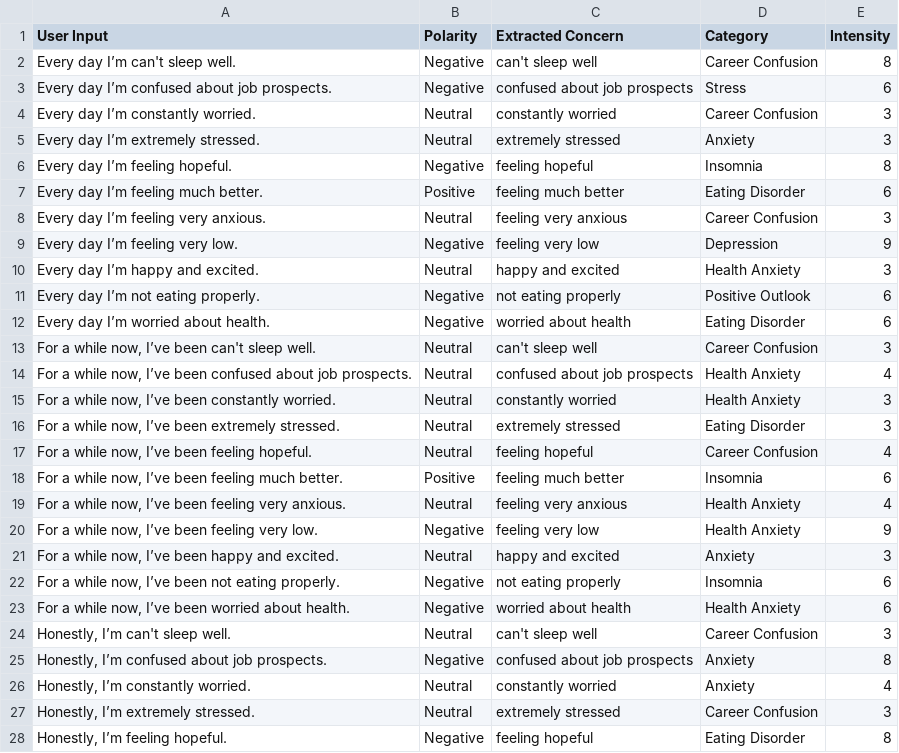
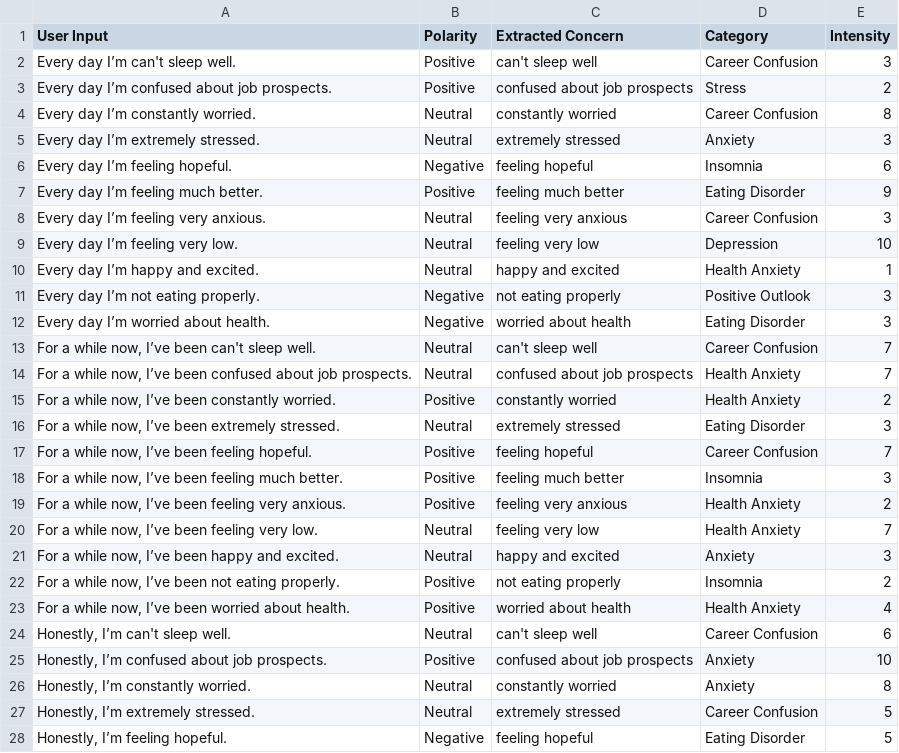
Before and after one commit to StarryBadger/Megathon24_MindPeers, a CSV file: data/new_mental_health_dataset.csv, drawn as a sheet; only a part is shown; the diff covers the shown part only.

Commit message:
working on intensity

```diff
--- a/data/new_mental_health_dataset.csv
+++ b/data/new_mental_health_dataset.csv
@@ -1,28 +1,28 @@
 User Input,Polarity,Extracted Concern,Category,Intensity
-Every day I’m can't sleep well.,Negative,can't sleep well,Career Confusion,8
-Every day I’m confused about job prospects.,Negative,confused about job prospects,Stress,6
-Every day I’m constantly worried.,Neutral,constantly worried,Career Confusion,3
+Every day I’m can't sleep well.,Positive,can't sleep well,Career Confusion,3
+Every day I’m confused about job prospects.,Positive,confused about job prospects,Stress,2
+Every day I’m constantly worried.,Neutral,constantly worried,Career Confusion,8
 Every day I’m extremely stressed.,Neutral,extremely stressed,Anxiety,3
-Every day I’m feeling hopeful.,Negative,feeling hopeful,Insomnia,8
-Every day I’m feeling much better.,Positive,feeling much better,Eating Disorder,6
+Every day I’m feeling hopeful.,Negative,feeling hopeful,Insomnia,6
+Every day I’m feeling much better.,Positive,feeling much better,Eating Disorder,9
 Every day I’m feeling very anxious.,Neutral,feeling very anxious,Career Confusion,3
-Every day I’m feeling very low.,Negative,feeling very low,Depression,9
-Every day I’m happy and excited.,Neutral,happy and excited,Health Anxiety,3
-Every day I’m not eating properly.,Negative,not eating properly,Positive Outlook,6
-Every day I’m worried about health.,Negative,worried about health,Eating Disorder,6
-"For a while now, I’ve been can't sleep well.",Neutral,can't sleep well,Career Confusion,3
-"For a while now, I’ve been confused about job prospects.",Neutral,confused about job prospects,Health Anxiety,4
-"For a while now, I’ve been constantly worried.",Neutral,constantly worried,Health Anxiety,3
+Every day I’m feeling very low.,Neutral,feeling very low,Depression,10
+Every day I’m happy and excited.,Neutral,happy and excited,Health Anxiety,1
+Every day I’m not eating properly.,Negative,not eating properly,Positive Outlook,3
+Every day I’m worried about health.,Negative,worried about health,Eating Disorder,3
+"For a while now, I’ve been can't sleep well.",Neutral,can't sleep well,Career Confusion,7
+"For a while now, I’ve been confused about job prospects.",Neutral,confused about job prospects,Health Anxiety,7
+"For a while now, I’ve been constantly worried.",Positive,constantly worried,Health Anxiety,2
 "For a while now, I’ve been extremely stressed.",Neutral,extremely stressed,Eating Disorder,3
-"For a while now, I’ve been feeling hopeful.",Neutral,feeling hopeful,Career Confusion,4
-"For a while now, I’ve been feeling much better.",Positive,feeling much better,Insomnia,6
-"For a while now, I’ve been feeling very anxious.",Neutral,feeling very anxious,Health Anxiety,4
-"For a while now, I’ve been feeling very low.",Negative,feeling very low,Health Anxiety,9
+"For a while now, I’ve been feeling hopeful.",Positive,feeling hopeful,Career Confusion,7
+"For a while now, I’ve been feeling much better.",Positive,feeling much better,Insomnia,3
+"For a while now, I’ve been feeling very anxious.",Positive,feeling very anxious,Health Anxiety,2
+"For a while now, I’ve been feeling very low.",Neutral,feeling very low,Health Anxiety,7
 "For a while now, I’ve been happy and excited.",Neutral,happy and excited,Anxiety,3
-"For a while now, I’ve been not eating properly.",Negative,not eating properly,Insomnia,6
-"For a while now, I’ve been worried about health.",Negative,worried about health,Health Anxiety,6
-"Honestly, I’m can't sleep well.",Neutral,can't sleep well,Career Confusion,3
-"Honestly, I’m confused about job prospects.",Negative,confused about job prospects,Anxiety,8
-"Honestly, I’m constantly worried.",Neutral,constantly worried,Anxiety,4
-"Honestly, I’m extremely stressed.",Neutral,extremely stressed,Career Confusion,3
-"Honestly, I’m feeling hopeful.",Negative,feeling hopeful,Eating Disorder,8
+"For a while now, I’ve been not eating properly.",Positive,not eating properly,Insomnia,2
+"For a while now, I’ve been worried about health.",Positive,worried about health,Health Anxiety,4
+"Honestly, I’m can't sleep well.",Neutral,can't sleep well,Career Confusion,6
+"Honestly, I’m confused about job prospects.",Positive,confused about job prospects,Anxiety,10
+"Honestly, I’m constantly worried.",Neutral,constantly worried,Anxiety,8
+"Honestly, I’m extremely stressed.",Neutral,extremely stressed,Career Confusion,5
+"Honestly, I’m feeling hopeful.",Negative,feeling hopeful,Eating Disorder,5
```
Also changed, not shown: 81 edited cells elsewhere in this file, 2 other files.
